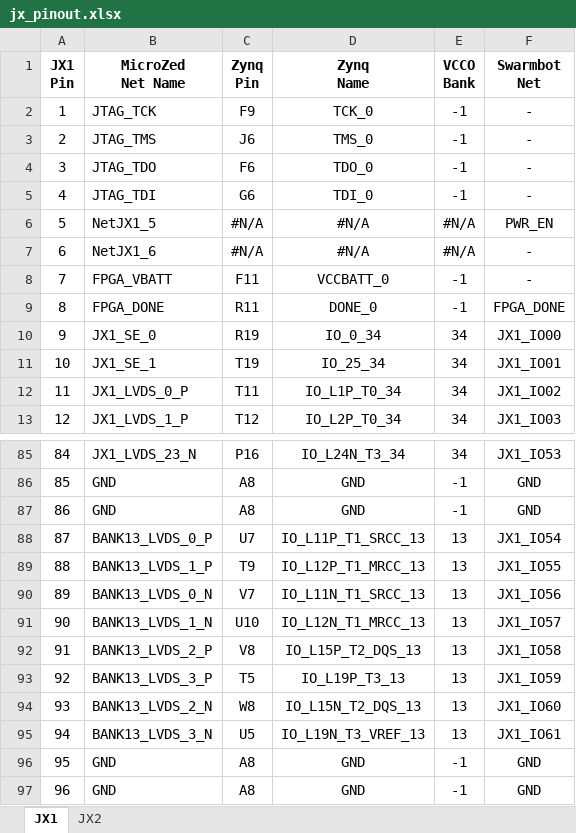
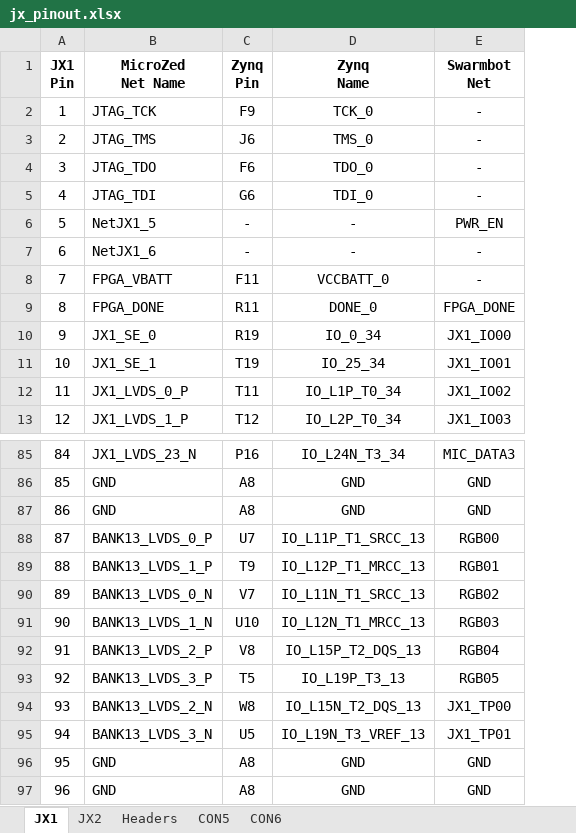
Before and after one commit to mikkeljae/ISA, an Excel workbook: pcb/jx_pinout.xlsx, sheet JX1, drawn as a sheet; only a part is shown, gaps mark what is left out; values as stored, in another font and other column widths than the file's, no borders; removed rows and columns are numbered as before the commit, all else as after; the diff covers the shown part only; the diff names each change by its address in the sheet, - before the commit and + after, or states it on an @@ line.

```diff
--- a/pcb/jx_pinout.xlsx (sheet JX1)
+++ b/pcb/jx_pinout.xlsx (sheet JX1)
+sheet tab: Headers
+sheet tab: CON5
+sheet tab: CON6
-column E (VCCO Bank), rows 2-13: -1 | -1 | -1 | -1 | #N/A | #N/A | -1 | -1 | 34 | 34 | 34 | 34; rows 85-97: 34 | -1 | -1 | 13 | 13 | 13 | 13 | 13 | 13 | 13 | 13 | -1 | -1
-C6:C7 (Zynq Pin): #N/A
+C6:C7 (Zynq Pin): -
-D6:D7 (Zynq Name): #N/A
+D6:D7 (Zynq Name): -
-E85 (Swarmbot Net): JX1_IO53
+E85 (Swarmbot Net): MIC_DATA3
-E88 (Swarmbot Net): JX1_IO54
+E88 (Swarmbot Net): RGB00
-E89 (Swarmbot Net): JX1_IO55
+E89 (Swarmbot Net): RGB01
-E90 (Swarmbot Net): JX1_IO56
+E90 (Swarmbot Net): RGB02
-E91 (Swarmbot Net): JX1_IO57
+E91 (Swarmbot Net): RGB03
-E92 (Swarmbot Net): JX1_IO58
+E92 (Swarmbot Net): RGB04
-E93 (Swarmbot Net): JX1_IO59
+E93 (Swarmbot Net): RGB05
-E94 (Swarmbot Net): JX1_IO60
+E94 (Swarmbot Net): JX1_TP00
-E95 (Swarmbot Net): JX1_IO61
+E95 (Swarmbot Net): JX1_TP01
```
Also changed, not shown: 19 edited cells elsewhere in this sheet, sheet JX2, 6 other files.
